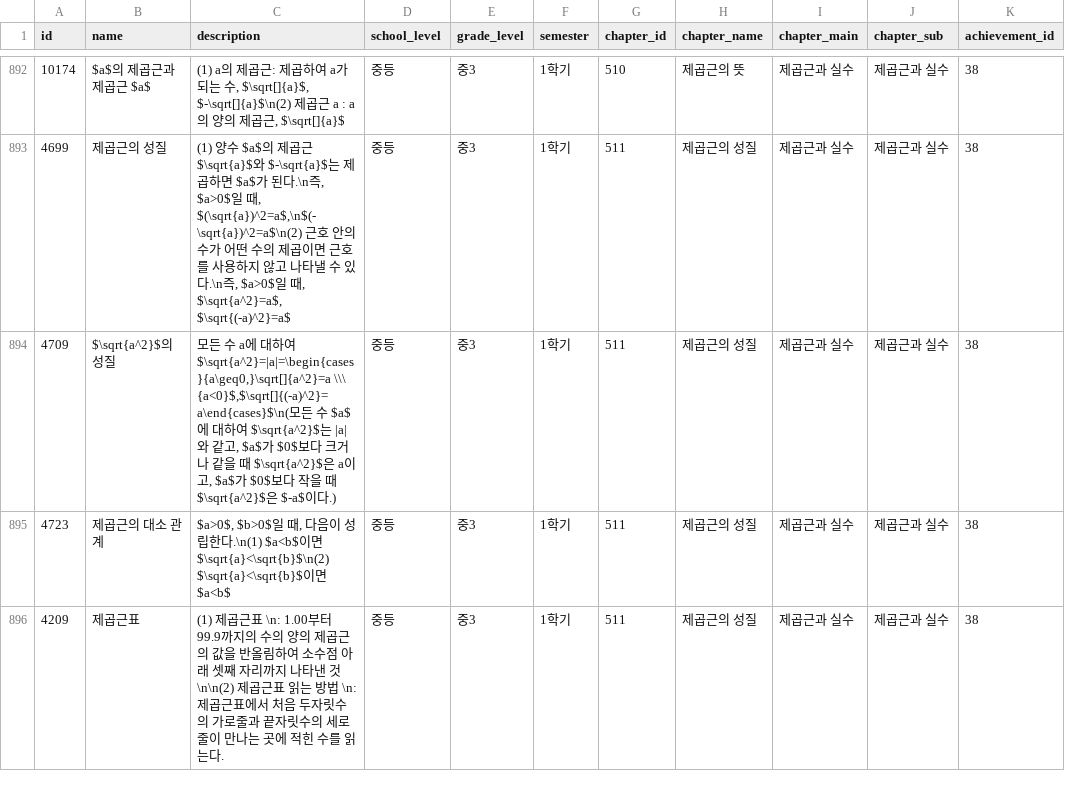
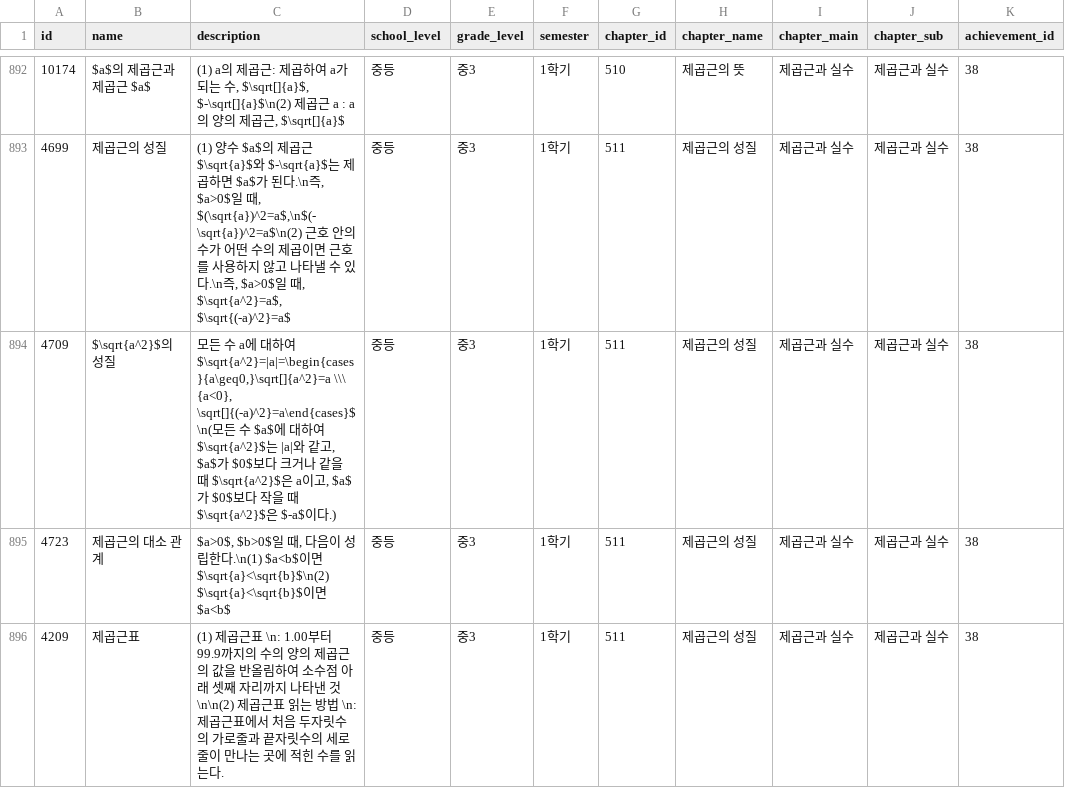
Before and after one commit to data-sy/my-math-teacher, a CSV file: analysis/data/csv/concepts.csv, drawn as a sheet; only a part is shown, gaps mark what is left out; the diff names each change by its address in the sheet, - before the commit and + after, or states it on an @@ line.

Commit message:
concept description에서 Latex 문법 잘못된 것 발견 및 수정

```diff
--- a/analysis/data/csv/concepts.csv
+++ b/analysis/data/csv/concepts.csv
-C894 (description): …$\sqrt{a^2}=|a|=\begin{cases}{a\geq0,}\sqrt[]{a^2}=a \\\ {a<0}$,$\sqrt[]{(-a)^2}=a\end{cases}$\n(모든…
+C894 (description): …$\sqrt{a^2}=|a|=\begin{cases}{a\geq0,}\sqrt[]{a^2}=a \\\ {a<0}, \sqrt[]{(-a)^2}=a\end{cases}$\n(모든…
```
Also changed, not shown: 6 other files.
